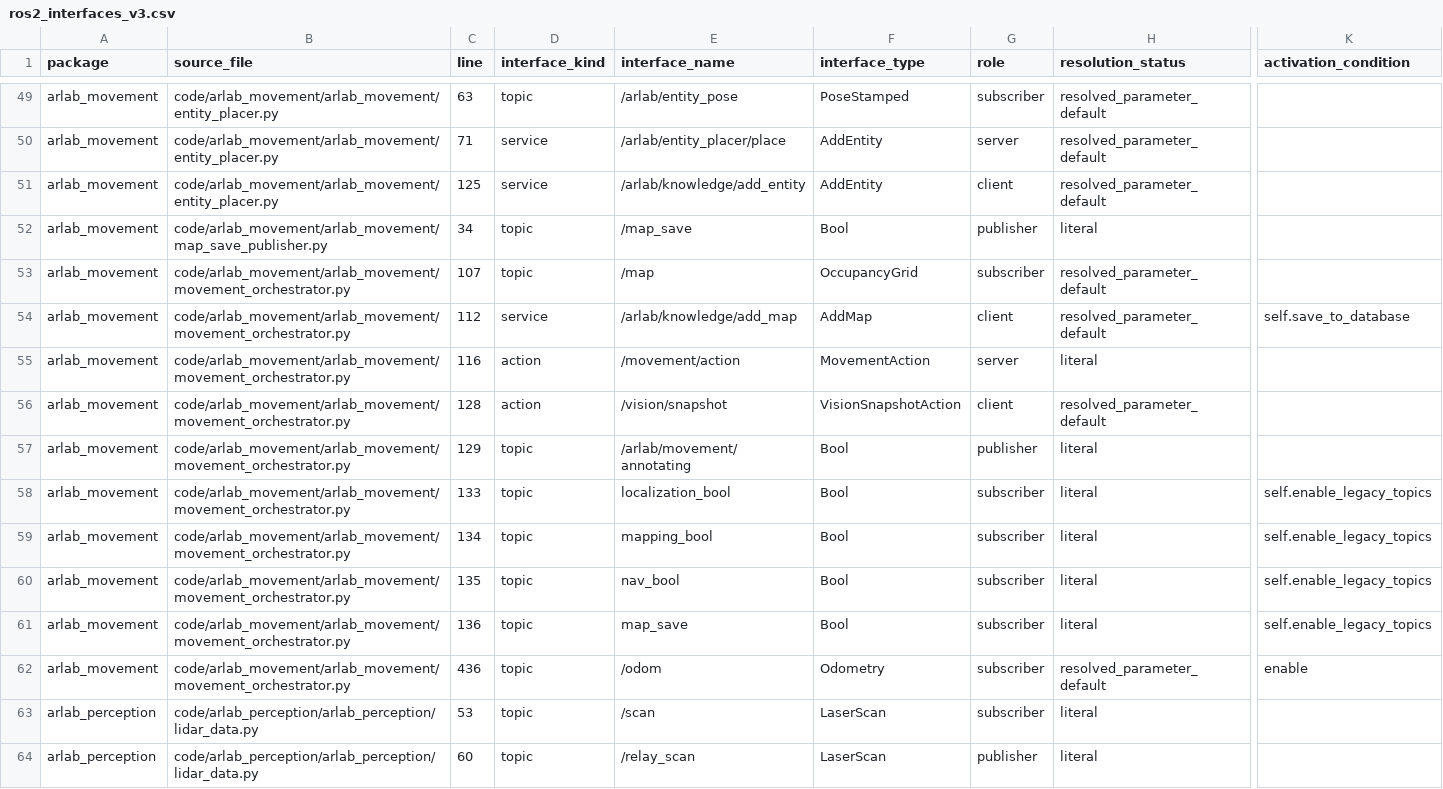
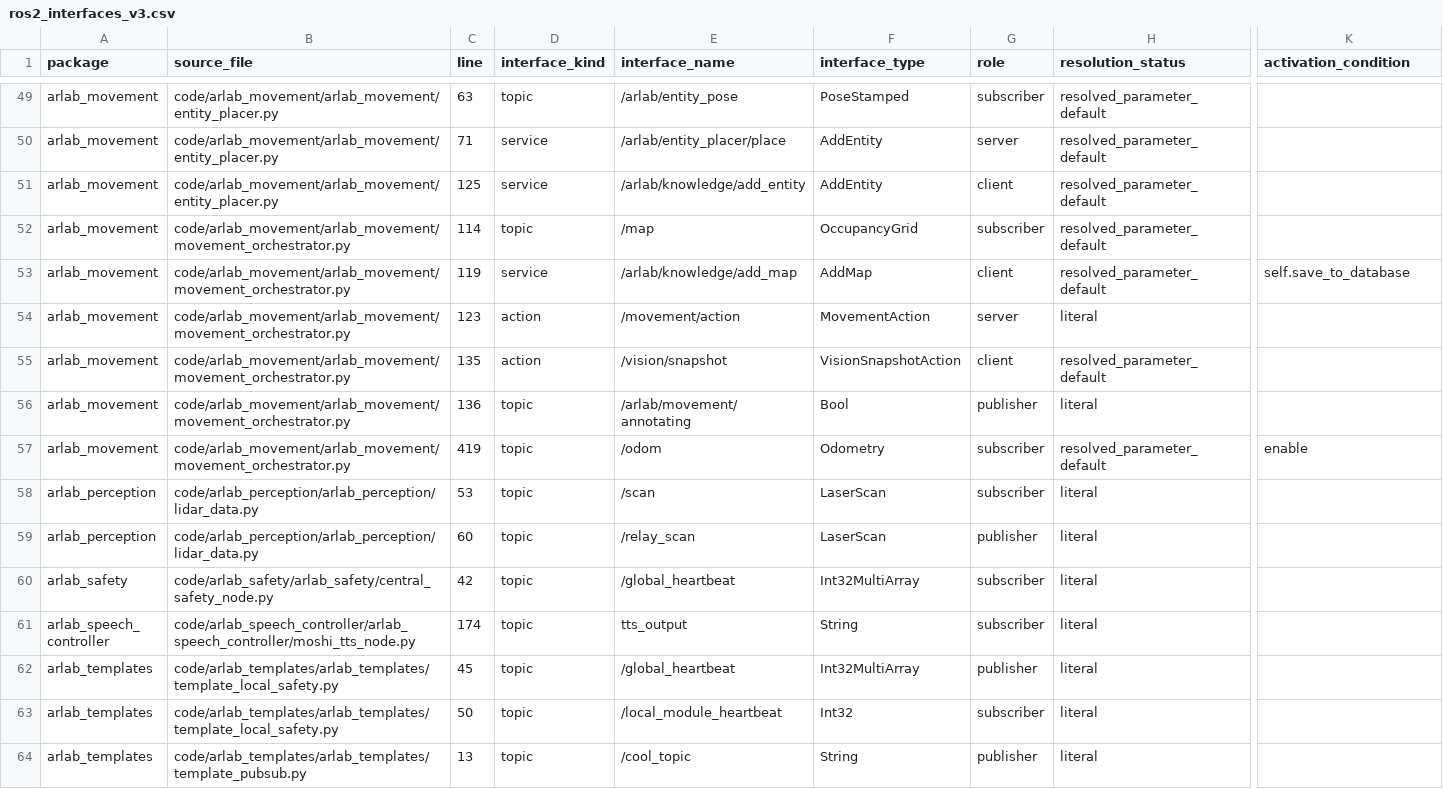
Before and after one commit to una-auxme/arlab, a CSV file: doc/architecture_analysis/generated/interfaces/ros2_interfaces_v3.csv, drawn as a sheet; only a part is shown, gaps mark what is left out; the shorter side is filled out with more unchanged rows; removed rows and columns are numbered as before the commit, all else as after; rows hold the shown columns only; the diff names each change by its address in the sheet, - before the commit and + after, or states it on an @@ line.

```diff
--- a/doc/architecture_analysis/generated/interfaces/ros2_interfaces_v3.csv
+++ b/doc/architecture_analysis/generated/interfaces/ros2_interfaces_v3.csv
-row 52: arlab_movement | code/arlab_movement/arlab_movement/map_save_publisher.py | 34 | topic | /map_save | Bool | publisher | literal
-C52 (line): 107
+C52 (line): 114
-C53 (line): 112
+C53 (line): 119
-C54 (line): 116
+C54 (line): 123
-C55 (line): 128
+C55 (line): 135
-row 57: arlab_movement | code/arlab_movement/arlab_movement/movement_orchestrator.py | 129 | topic | /arlab/movement/annotating | Bool | publisher | literal
-row 58: arlab_movement | code/arlab_movement/arlab_movement/movement_orchestrator.py | 133 | topic | localization_bool | Bool | subscriber | literal | self.enable_legacy_topics
-row 59: arlab_movement | code/arlab_movement/arlab_movement/movement_orchestrator.py | 134 | topic | mapping_bool | Bool | subscriber | literal | self.enable_legacy_topics
-row 60: arlab_movement | code/arlab_movement/arlab_movement/movement_orchestrator.py | 135 | topic | nav_bool | Bool | subscriber | literal | self.enable_legacy_topics
-E56 (interface_name): map_save
+E56 (interface_name): /arlab/movement/annotating
-G56 (role): subscriber
+G56 (role): publisher
-K56 (activation_condition): self.enable_legacy_topics
+K56 (activation_condition): (empty)
-C57 (line): 436
+C57 (line): 419
```
Also changed, not shown: doc/architecture_analysis/generated/interfaces/ros2_connections_auto.csv, doc/architecture_analysis/generated/interfaces/ros2_unmatched_interfaces.csv, 4 other files.
